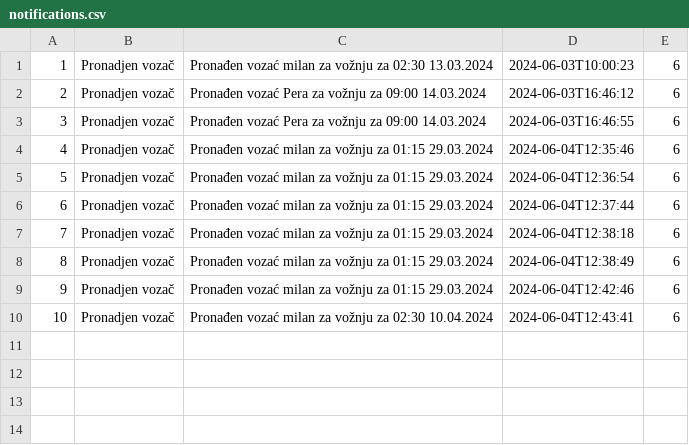
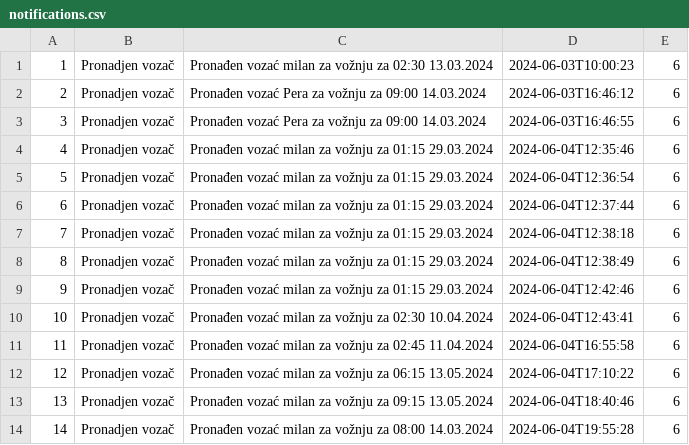
Before and after one commit to matejaaj/Booking, a CSV file: Resources/Data/notifications.csv, drawn as a sheet.

```diff
--- a/Resources/Data/notifications.csv
+++ b/Resources/Data/notifications.csv
@@ -10 +10,5 @@
 10|Pronadjen vozač|Pronađen vozać milan za  vožnju za 02:30 10.04.2024|2024-06-04T12:43:41|6
+11|Pronadjen vozač|Pronađen vozać milan za  vožnju za 02:45 11.04.2024|2024-06-04T16:55:58|6
+12|Pronadjen vozač|Pronađen vozać milan za  vožnju za 06:15 13.05.2024|2024-06-04T17:10:22|6
+13|Pronadjen vozač|Pronađen vozać milan za  vožnju za 09:15 13.05.2024|2024-06-04T18:40:46|6
+14|Pronadjen vozač|Pronađen vozać milan za  vožnju za 08:00 14.03.2024|2024-06-04T19:55:28|6
```
Also changed, not shown: Resources/Data/drivereservation.csv, Resources/Data/images.csv, 18 other files.
